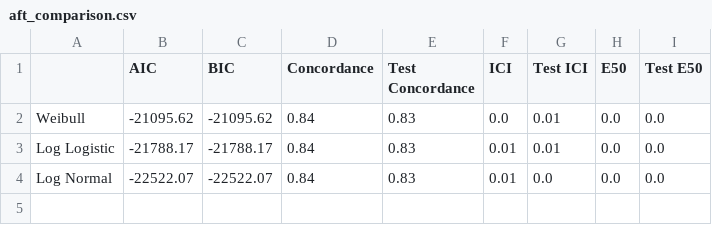
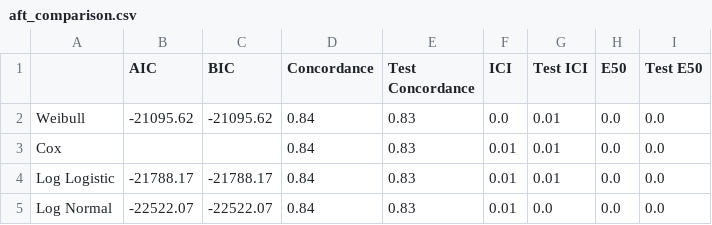
Before and after one commit to simplymathematics/kepler-ml, a CSV file: plots/combined/aft_comparison.csv, drawn as a sheet; the diff names each change by its address in the sheet, - before the commit and + after, or states it on an @@ line.

Commit message:
add plot dvc

```diff
--- a/plots/combined/aft_comparison.csv
+++ b/plots/combined/aft_comparison.csv
+row 3: Cox |  |  | 0.84 | 0.83 | 0.01 | 0.01 | 0.0 | 0.0
```
Also changed, not shown: plots/cifar/cox_summary.csv, plots/cifar100/cox_summary.csv, 54 other files.
